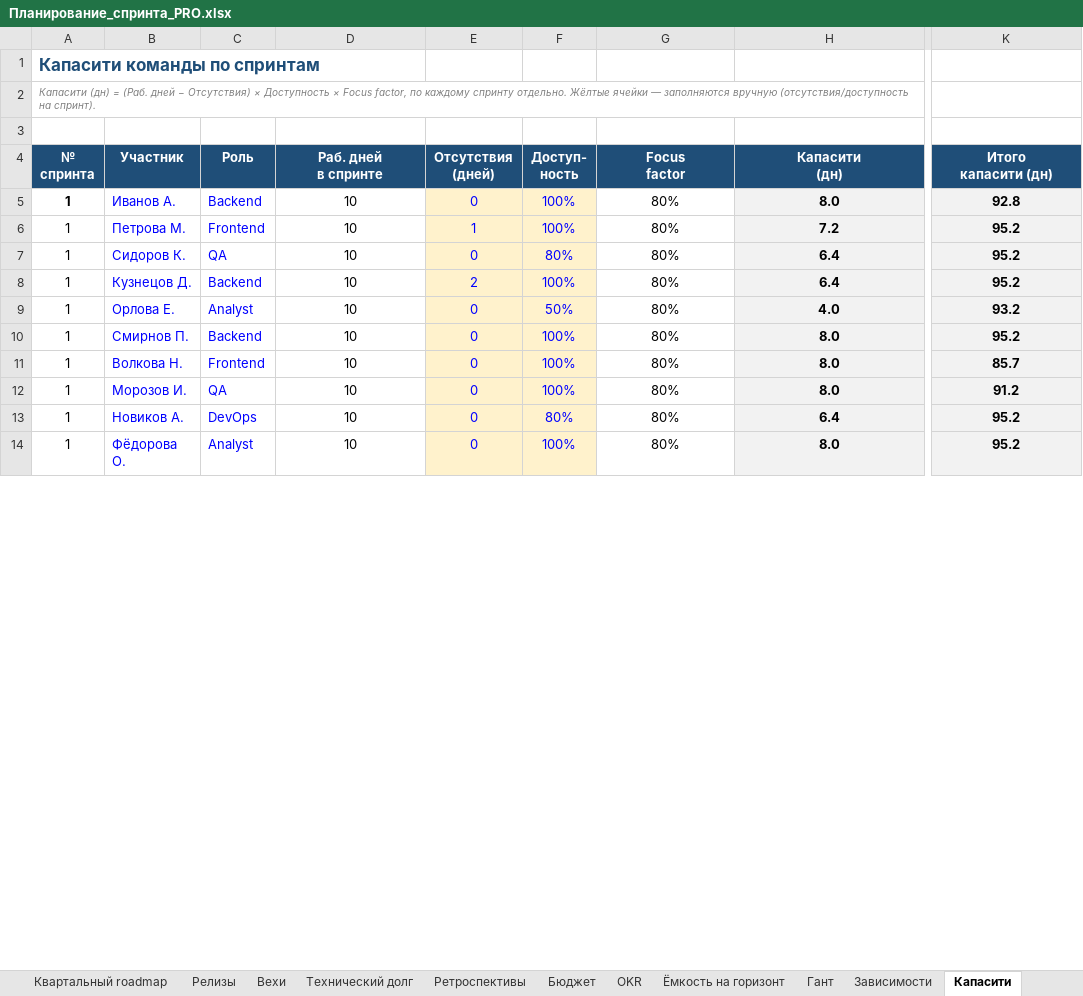
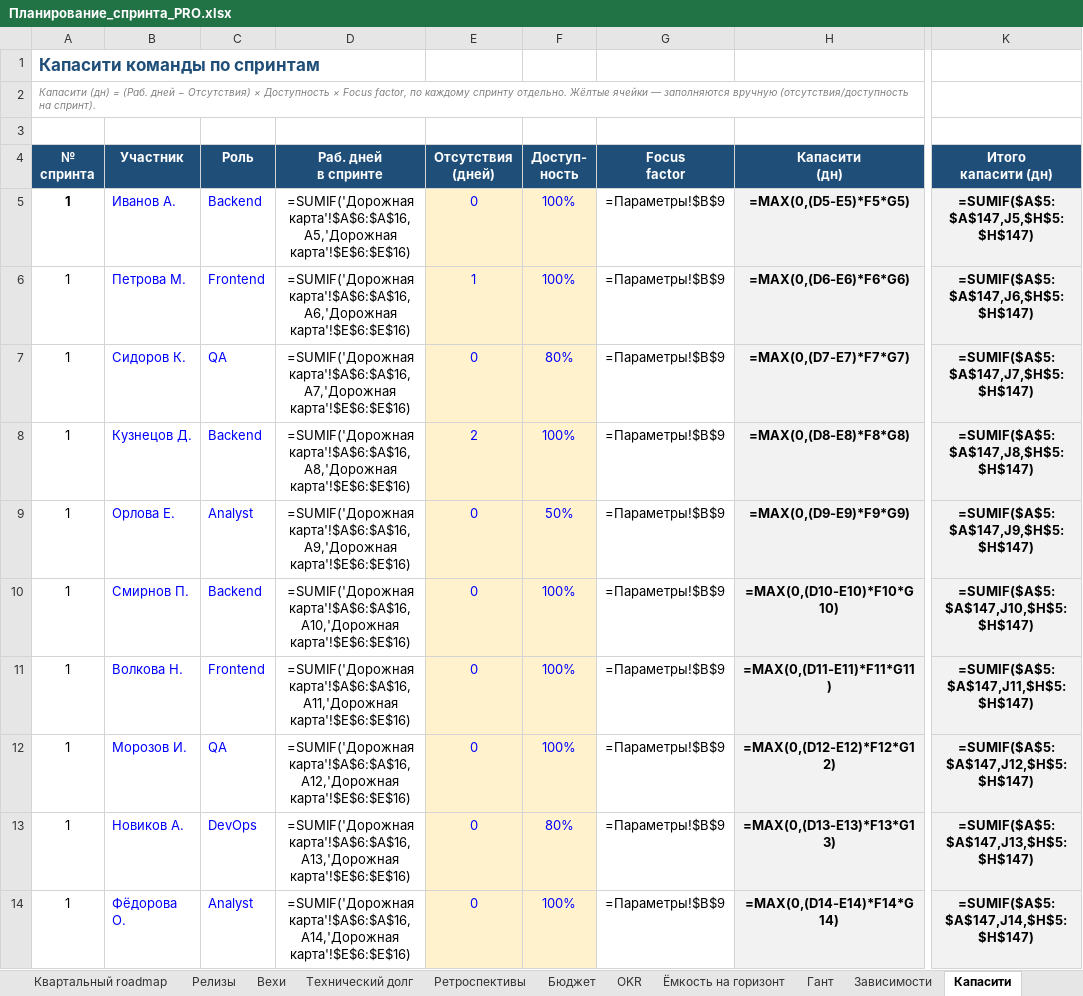
Before and after one commit to neoandrey1985/Planirovanie, an Excel workbook: Планирование_спринта_PRO.xlsx, sheet Капасити, drawn as a sheet; only a part is shown, gaps mark what is left out; values as stored, in another font and other column widths than the file's, no borders; formulas without a stored value are shown as written; the diff covers the shown part only; the diff names each change by its address in the sheet, - before the commit and + after, or states it on an @@ line.

```diff
--- a/Планирование_спринта_PRO.xlsx (sheet Капасити)
+++ b/Планирование_спринта_PRO.xlsx (sheet Капасити)
-D5 (Раб. дней в спринте): 10
+D5 (Раб. дней в спринте): =SUMIF('Дорожная карта'!$A$6:$A$16,A5,'Дорожная карта'!$E$6:$E$16)
-G5:G14 (Focus factor): 80%
+G5:G14 (Focus factor): =Параметры!$B$9
-H5 (Капасити (дн)): 8.0
+H5 (Капасити (дн)): =MAX(0,(D5-E5)*F5*G5)
-K5 (Итого капасити (дн)): 92.8
+K5 (Итого капасити (дн)): =SUMIF($A$5:$A$147,J5,$H$5:$H$147)
-D6 (Раб. дней в спринте): 10
+D6 (Раб. дней в спринте): =SUMIF('Дорожная карта'!$A$6:$A$16,A6,'Дорожная карта'!$E$6:$E$16)
-H6 (Капасити (дн)): 7.2
+H6 (Капасити (дн)): =MAX(0,(D6-E6)*F6*G6)
-K6 (Итого капасити (дн)): 95.2
+K6 (Итого капасити (дн)): =SUMIF($A$5:$A$147,J6,$H$5:$H$147)
-D7 (Раб. дней в спринте): 10
+D7 (Раб. дней в спринте): =SUMIF('Дорожная карта'!$A$6:$A$16,A7,'Дорожная карта'!$E$6:$E$16)
-H7 (Капасити (дн)): 6.4
+H7 (Капасити (дн)): =MAX(0,(D7-E7)*F7*G7)
-K7 (Итого капасити (дн)): 95.2
+K7 (Итого капасити (дн)): =SUMIF($A$5:$A$147,J7,$H$5:$H$147)
-D8 (Раб. дней в спринте): 10
+D8 (Раб. дней в спринте): =SUMIF('Дорожная карта'!$A$6:$A$16,A8,'Дорожная карта'!$E$6:$E$16)
-H8 (Капасити (дн)): 6.4
+H8 (Капасити (дн)): =MAX(0,(D8-E8)*F8*G8)
-K8 (Итого капасити (дн)): 95.2
+K8 (Итого капасити (дн)): =SUMIF($A$5:$A$147,J8,$H$5:$H$147)
-D9 (Раб. дней в спринте): 10
+D9 (Раб. дней в спринте): =SUMIF('Дорожная карта'!$A$6:$A$16,A9,'Дорожная карта'!$E$6:$E$16)
-H9 (Капасити (дн)): 4.0
+H9 (Капасити (дн)): =MAX(0,(D9-E9)*F9*G9)
-K9 (Итого капасити (дн)): 93.2
+K9 (Итого капасити (дн)): =SUMIF($A$5:$A$147,J9,$H$5:$H$147)
-D10 (Раб. дней в спринте): 10
+D10 (Раб. дней в спринте): =SUMIF('Дорожная карта'!$A$6:$A$16,A10,'Дорожная карта'!$E$6:$E$16)
-H10 (Капасити (дн)): 8.0
+H10 (Капасити (дн)): =MAX(0,(D10-E10)*F10*G10)
-K10 (Итого капасити (дн)): 95.2
+K10 (Итого капасити (дн)): =SUMIF($A$5:$A$147,J10,$H$5:$H$147)
-D11 (Раб. дней в спринте): 10
+D11 (Раб. дней в спринте): =SUMIF('Дорожная карта'!$A$6:$A$16,A11,'Дорожная карта'!$E$6:$E$16)
-H11 (Капасити (дн)): 8.0
+H11 (Капасити (дн)): =MAX(0,(D11-E11)*F11*G11)
-K11 (Итого капасити (дн)): 85.7
+K11 (Итого капасити (дн)): =SUMIF($A$5:$A$147,J11,$H$5:$H$147)
-D12 (Раб. дней в спринте): 10
+D12 (Раб. дней в спринте): =SUMIF('Дорожная карта'!$A$6:$A$16,A12,'Дорожная карта'!$E$6:$E$16)
-H12 (Капасити (дн)): 8.0
+H12 (Капасити (дн)): =MAX(0,(D12-E12)*F12*G12)
-K12 (Итого капасити (дн)): 91.2
+K12 (Итого капасити (дн)): =SUMIF($A$5:$A$147,J12,$H$5:$H$147)
-D13 (Раб. дней в спринте): 10
+D13 (Раб. дней в спринте): =SUMIF('Дорожная карта'!$A$6:$A$16,A13,'Дорожная карта'!$E$6:$E$16)
-H13 (Капасити (дн)): 6.4
+H13 (Капасити (дн)): =MAX(0,(D13-E13)*F13*G13)
-K13 (Итого капасити (дн)): 95.2
+K13 (Итого капасити (дн)): =SUMIF($A$5:$A$147,J13,$H$5:$H$147)
-D14 (Раб. дней в спринте): 10
+D14 (Раб. дней в спринте): =SUMIF('Дорожная карта'!$A$6:$A$16,A14,'Дорожная карта'!$E$6:$E$16)
-H14 (Капасити (дн)): 8.0
+H14 (Капасити (дн)): =MAX(0,(D14-E14)*F14*G14)
-K14 (Итого капасити (дн)): 95.2
+K14 (Итого капасити (дн)): =SUMIF($A$5:$A$147,J14,$H$5:$H$147)
```
Also changed, not shown: 401 edited cells elsewhere in this sheet, sheet Гант, sheet Дорожная карта, sheet Бэклог, sheet Cycle time, sheet Time to Market, sheet Сгорание, 21 more sheets, other sheet tabs, hidden cells, charts or pictures, 11 other files.
